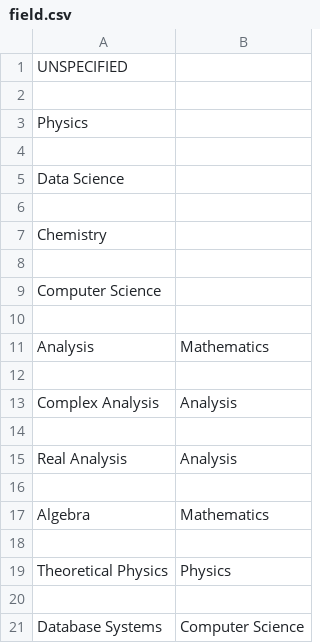
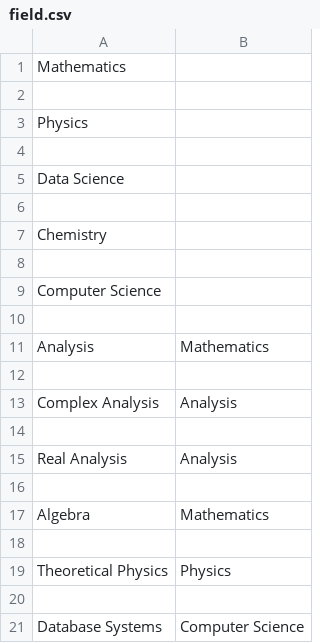
Before and after one commit to Superina/URpedia, a CSV file: field.csv, drawn as a sheet.

```diff
--- a/field.csv
+++ b/field.csv
@@ -1,2 +1,2 @@
-UNSPECIFIED,
+Mathematics,
 
```
Also changed, not shown: admin.csv, article.csv, 3 other files.
